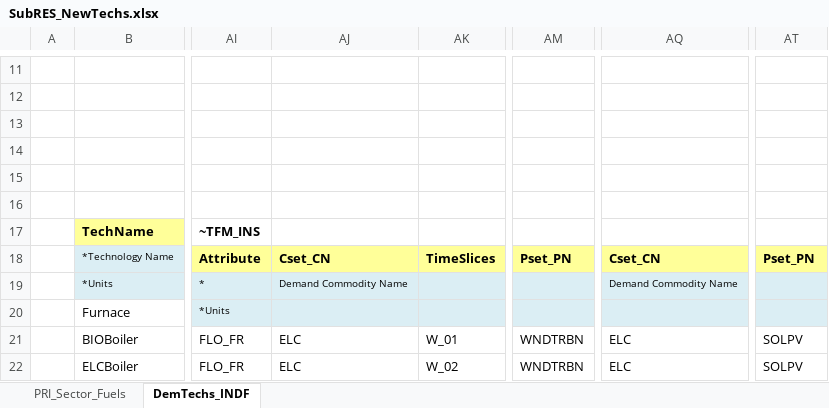
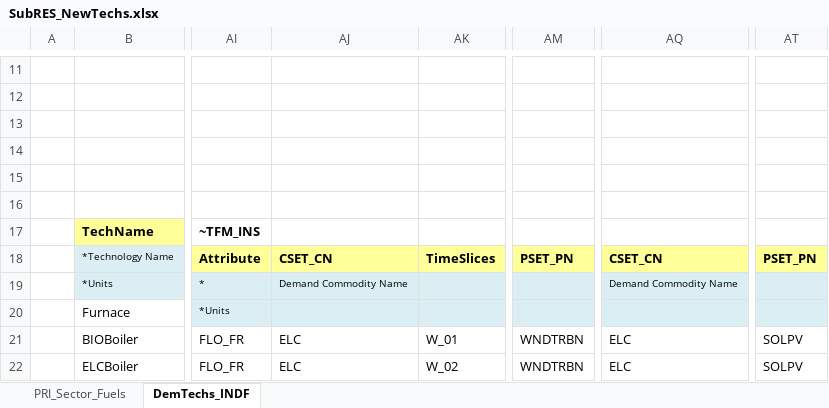
Before and after one commit to Tamenew/MANU2025, an Excel workbook: SubRES_TMPL/SubRES_NewTechs.xlsx, sheet DemTechs_INDF, drawn as a sheet; only a part is shown, gaps mark what is left out; values as stored, in another font and other column widths than the file's, no borders; charts and pictures not drawn; the diff names each change by its address in the sheet, - before the commit and + after, or states it on an @@ line.

Commit message:
Update
Update

```diff
--- a/SubRES_TMPL/SubRES_NewTechs.xlsx (sheet DemTechs_INDF)
+++ b/SubRES_TMPL/SubRES_NewTechs.xlsx (sheet DemTechs_INDF)
-AJ18: Cset_CN
+AJ18: CSET_CN
-AM18: Pset_PN
+AM18: PSET_PN
-AQ18: Cset_CN
+AQ18: CSET_CN
-AT18: Pset_PN
+AT18: PSET_PN
```
